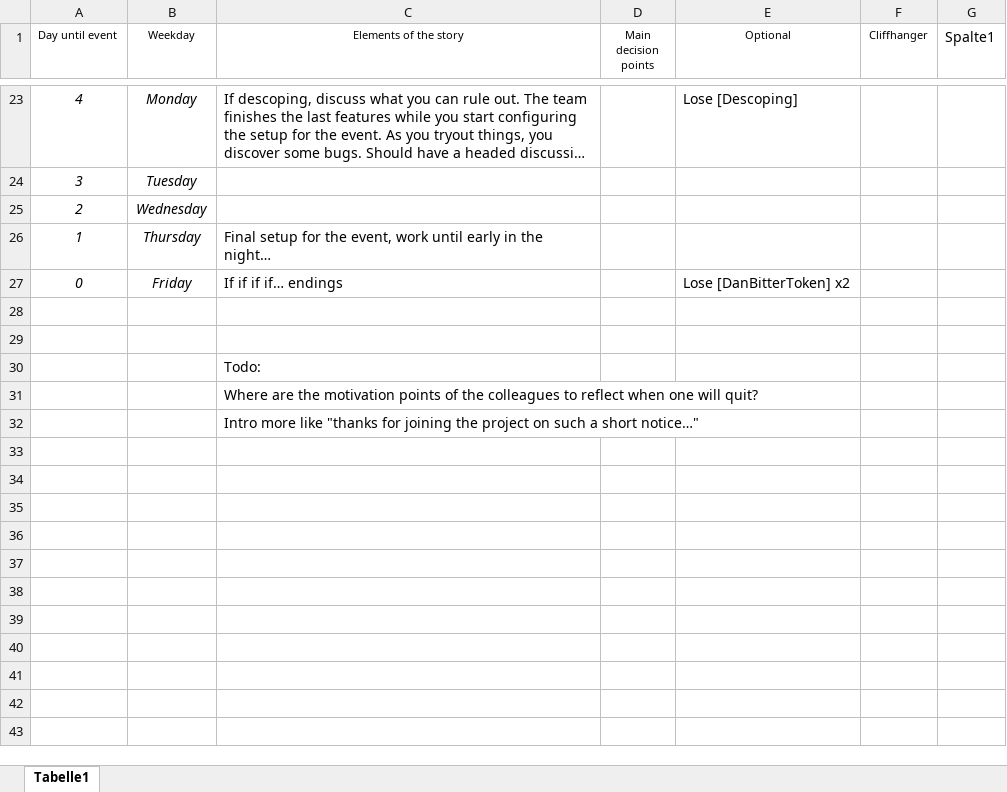
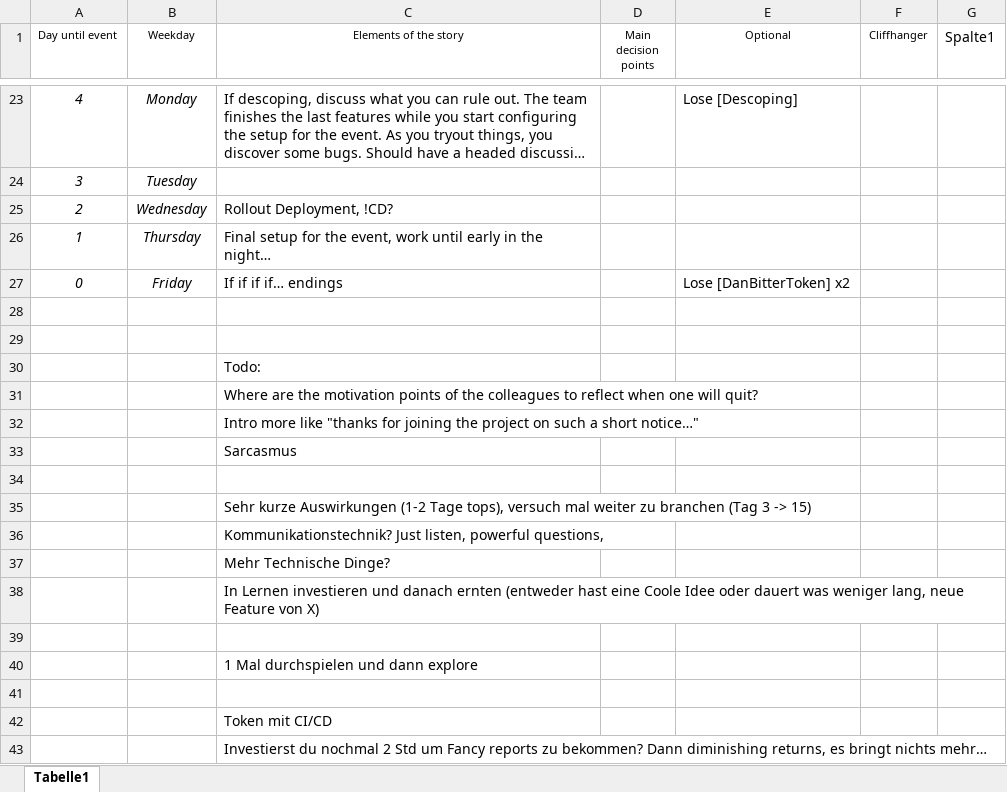
Before and after one commit to Timothep/timothep.github.io, an Excel workbook: GameBook.xlsx, sheet Tabelle1, drawn as a sheet; only a part is shown, gaps mark what is left out; long unchanged cells end in …; values as stored, in another font and other column widths than the file's, no borders; table styles not drawn; the diff names each change by its address in the sheet, - before the commit and + after, or states it on an @@ line.

Commit message:
Jens Comments

```diff
--- a/GameBook.xlsx (sheet Tabelle1)
+++ b/GameBook.xlsx (sheet Tabelle1)
-C25 (Elements of the story): (empty)
+C25 (Elements of the story): Rollout Deployment, !CD?
+row 33:  |  | Sarcasmus
+row 34: (empty)
+row 35:  |  | Sehr kurze Auswirkungen (1-2 Tage tops), versuch mal weiter zu branchen (Tag 3 -> 15)
+row 36:  |  | Kommunikationstechnik? Just listen, powerful questions,
+row 37:  |  | Mehr Technische Dinge?
+row 38:  |  | In Lernen investieren und danach ernten (entweder hast eine Coole Idee oder dauert was weniger lang, neue Feature von X)
+row 39: (empty)
+row 40:  |  | 1 Mal durchspielen und dann explore
+row 41: (empty)
+row 42:  |  | Token mit CI/CD
+row 43:  |  | Investierst du nochmal 2 Std um Fancy reports zu bekommen? Dann diminishing returns, es bringt nichts mehr…
```
